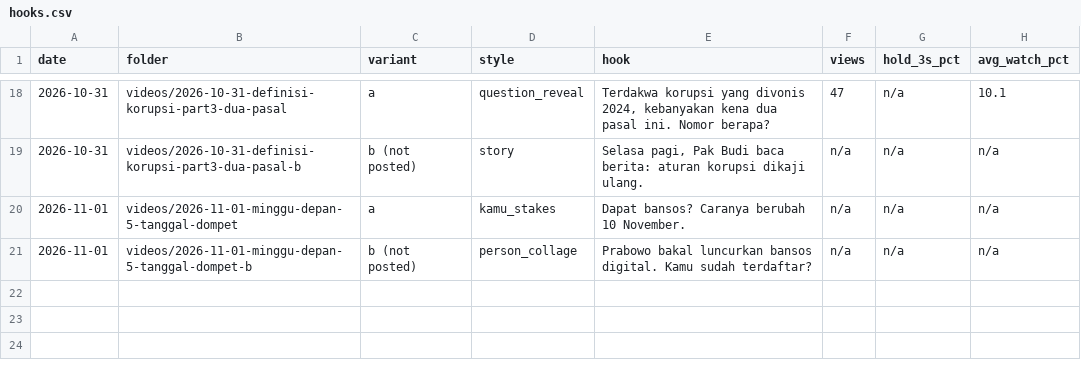
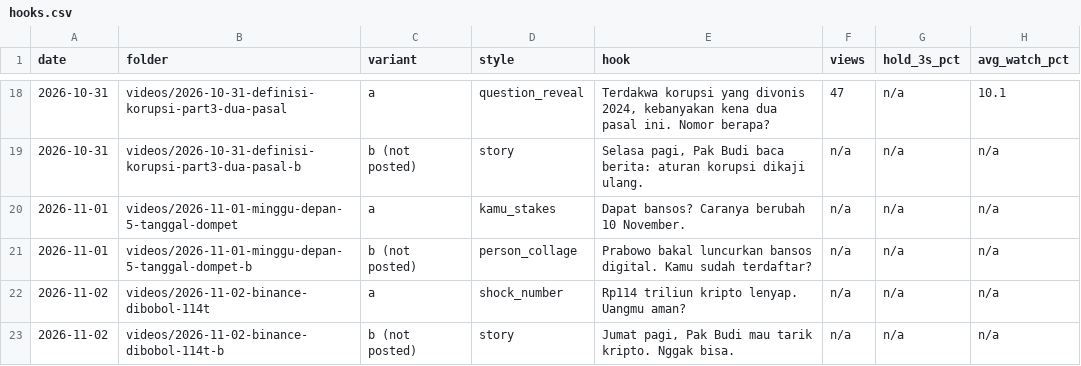
Before and after one commit to psatyadarma/explainer-studio, a CSV file: accounts/rangkumindong/knowledge/hooks.csv, drawn as a sheet; only a part is shown, gaps mark what is left out.

```diff
--- a/accounts/rangkumindong/knowledge/hooks.csv
+++ b/accounts/rangkumindong/knowledge/hooks.csv
@@ -21 +21,3 @@ date,folder,variant,style,hook,views,hold_3s_pct,avg_watch_pct
 2026-11-01,videos/2026-11-01-minggu-depan-5-tanggal-dompet-b,b (not posted),person_collage,Prabowo bakal luncurkan bansos digital. Kamu sudah terdaftar?,n/a,n/a,n/a
+2026-11-02,videos/2026-11-02-binance-dibobol-114t,a,shock_number,Rp114 triliun kripto lenyap. Uangmu aman?,n/a,n/a,n/a
+2026-11-02,videos/2026-11-02-binance-dibobol-114t-b,b (not posted),story,"Jumat pagi, Pak Budi mau tarik kripto. Nggak bisa.",n/a,n/a,n/a
```
Also changed, not shown: accounts/rangkumindong/knowledge/covered.csv, 10 other files.
